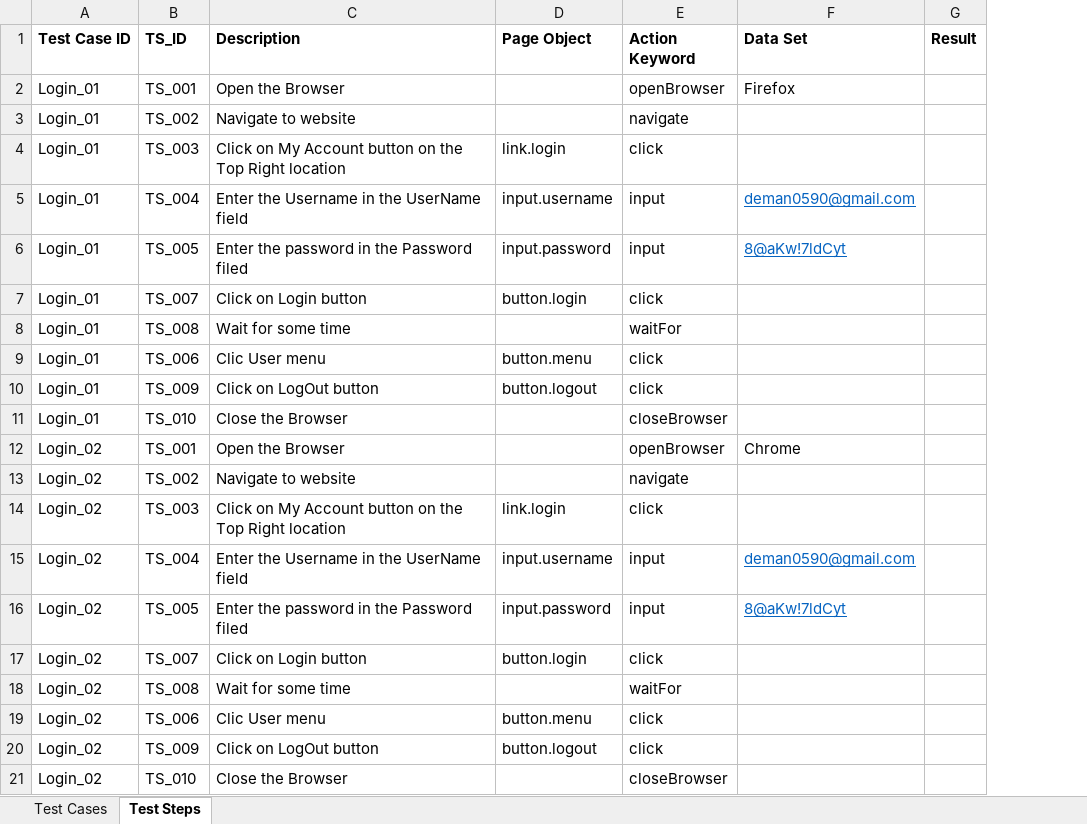
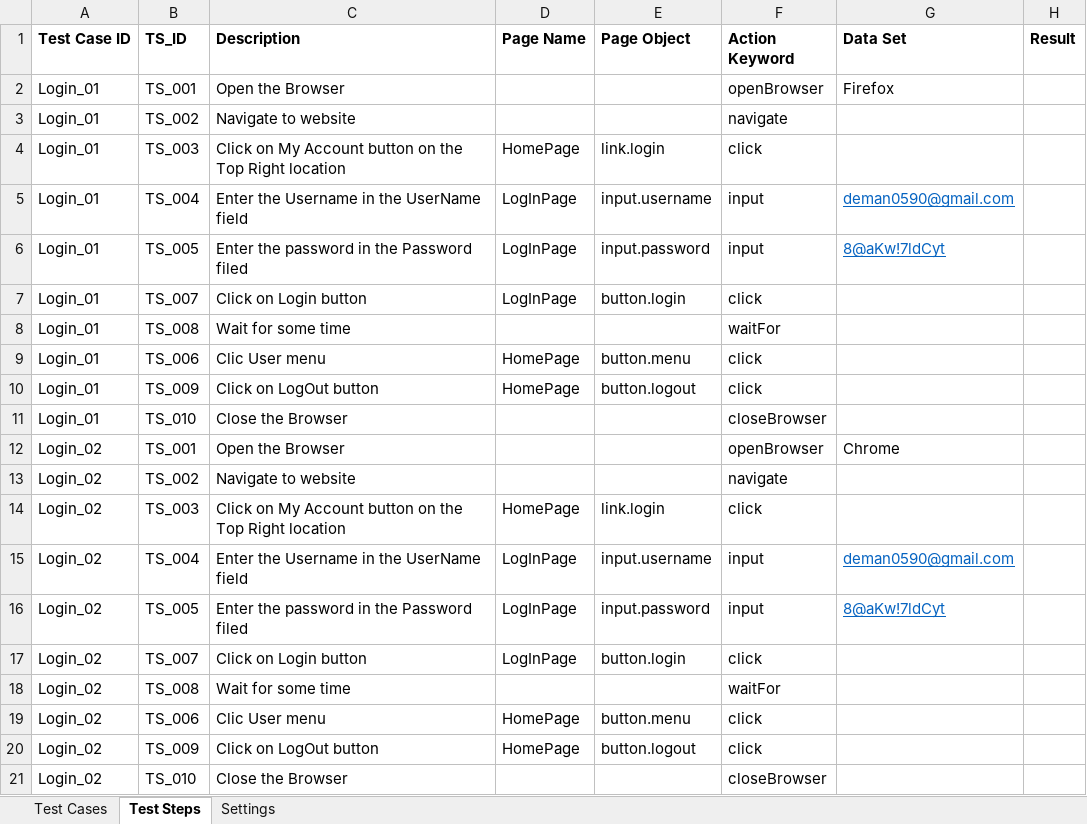
Before and after one commit to Deman0590/hybrid-keyword-driven, an Excel workbook: src/main/resources/DataEngine.xlsx, sheet Test Steps, drawn as a sheet; values as stored, in another font and other column widths than the file's, no borders; the diff names each change by its address in the sheet, - before the commit and + after, or states it on an @@ line.

```diff
--- a/src/main/resources/DataEngine.xlsx (sheet Test Steps)
+++ b/src/main/resources/DataEngine.xlsx (sheet Test Steps)
+sheet tab: Settings
+column D (Page Name), rows 4-20: HomePage | LogInPage | LogInPage | LogInPage |  | HomePage | HomePage |  |  |  | HomePage | LogInPage | LogInPage | LogInPage |  | HomePage | HomePage
```
Also changed, not shown: 1 other file.
